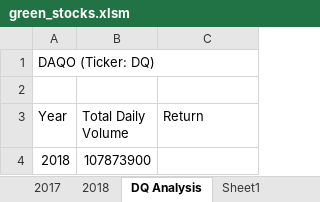
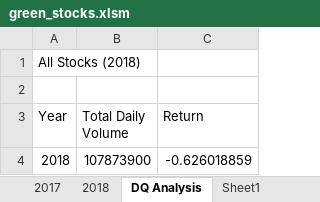
Before and after one commit to lem1123/stock-analysis, an Excel workbook: green_stocks.xlsm, sheet DQ Analysis, drawn as a sheet; values as stored, in another font and other column widths than the file's, no borders; charts and pictures not drawn; the diff names each change by its address in the sheet, - before the commit and + after, or states it on an @@ line.

```diff
--- a/green_stocks.xlsm (sheet DQ Analysis)
+++ b/green_stocks.xlsm (sheet DQ Analysis)
-A1 (Year): DAQO (Ticker: DQ)
+A1 (Year): All Stocks (2018)
-C4 (Return): (empty)
+C4 (Return): -0.626018859
```
Also changed, not shown: other sheet tabs, charts or pictures.
